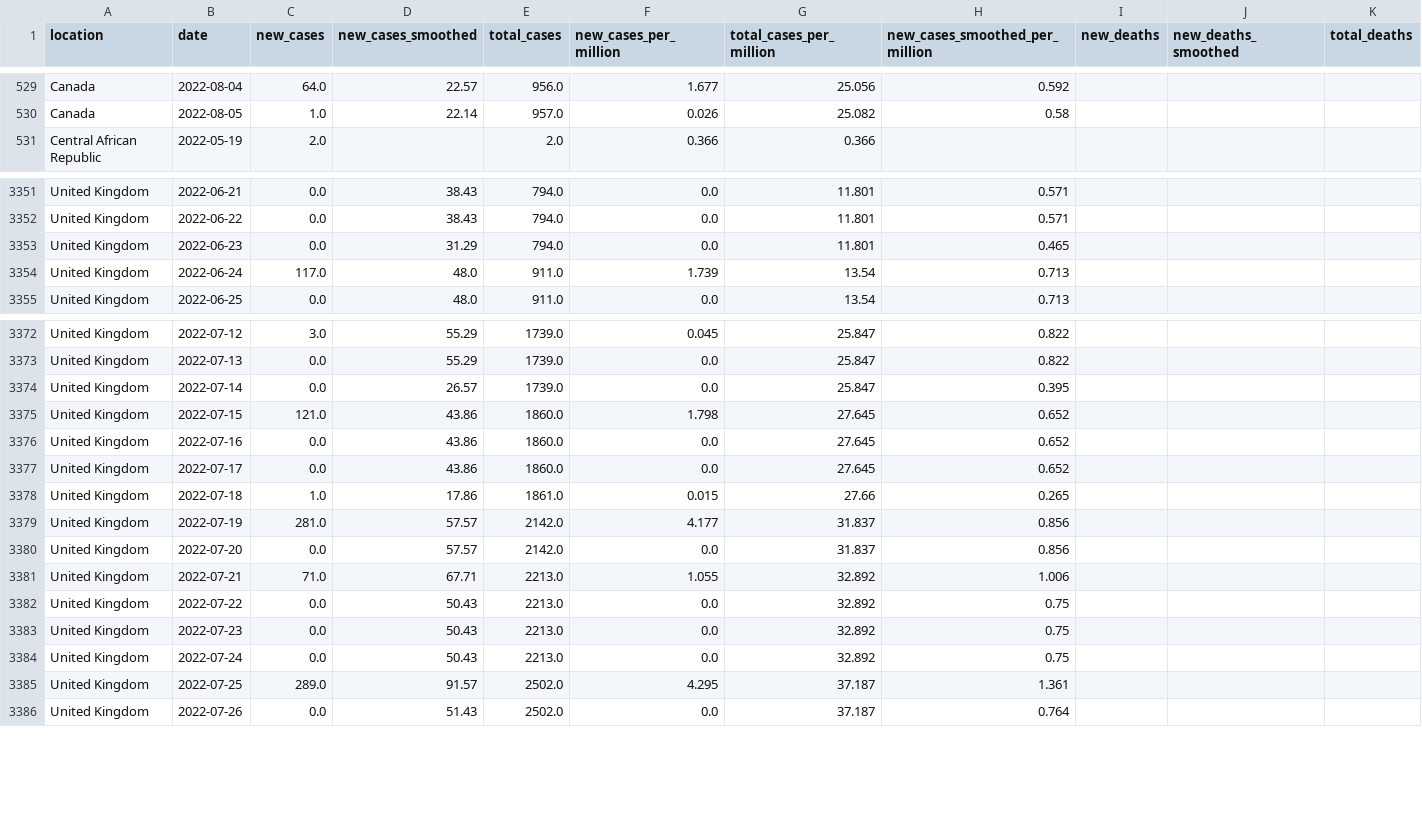
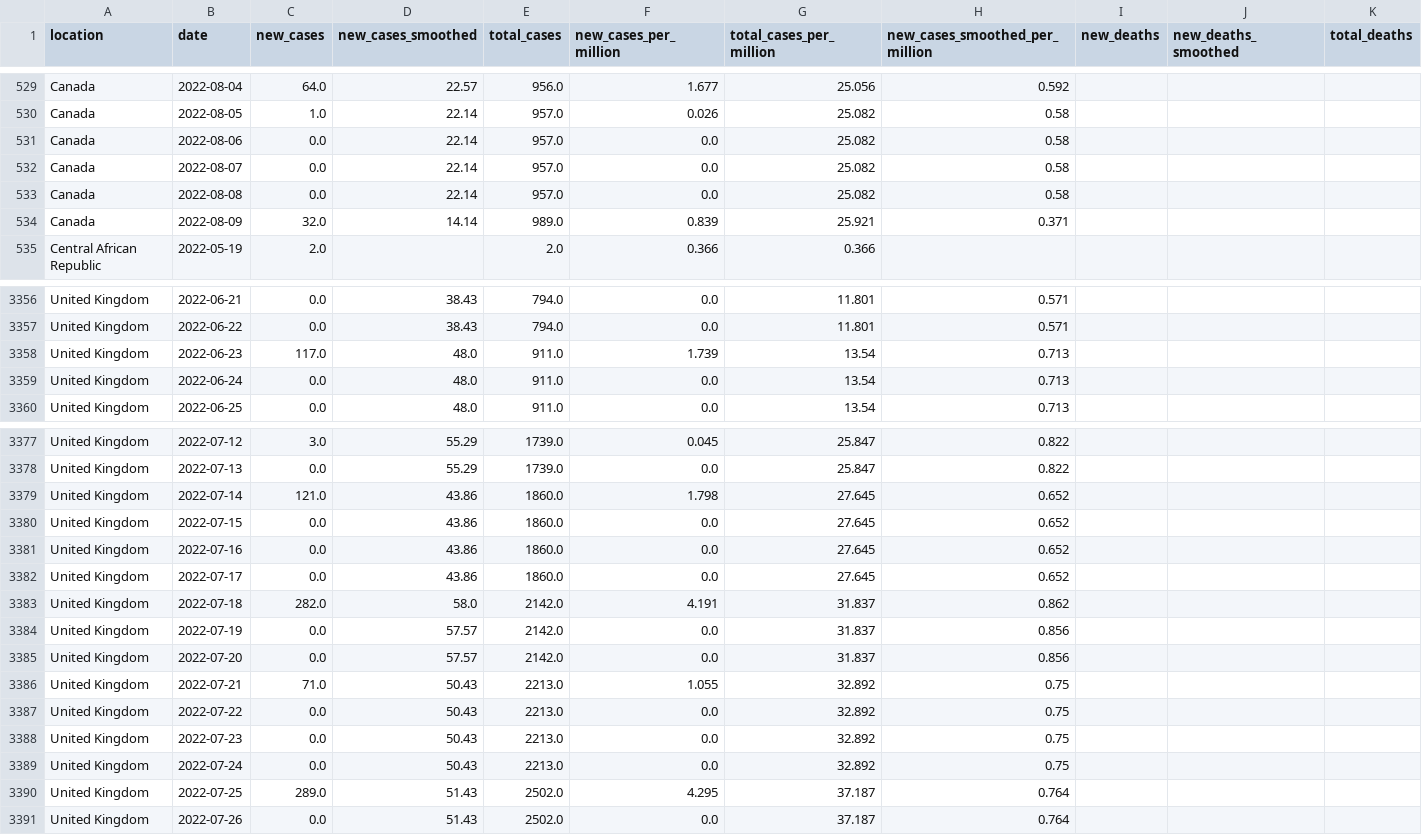
Before and after one commit to owid/monkeypox, a CSV file: owid-monkeypox-data.csv, drawn as a sheet; only a part is shown, gaps mark what is left out; removed rows and columns are numbered as before the commit, all else as after; rows hold the shown columns only; the diff covers the shown part only; the diff names each change by its address in the sheet, - before the commit and + after, or states it on an @@ line.

Commit message:
data(mpx): automated update

```diff
--- a/owid-monkeypox-data.csv
+++ b/owid-monkeypox-data.csv
+row 531: Canada | 2022-08-06 | 0.0 | 22.14 | 957.0 | 0.0 | 25.082 | 0.58
+row 532: Canada | 2022-08-07 | 0.0 | 22.14 | 957.0 | 0.0 | 25.082 | 0.58
+row 533: Canada | 2022-08-08 | 0.0 | 22.14 | 957.0 | 0.0 | 25.082 | 0.58
+row 534: Canada | 2022-08-09 | 32.0 | 14.14 | 989.0 | 0.839 | 25.921 | 0.371
-row 3353: United Kingdom | 2022-06-23 | 0.0 | 31.29 | 794.0 | 0.0 | 11.801 | 0.465
-B3358 (date): 2022-06-24
+B3358 (date): 2022-06-23
+row 3359: United Kingdom | 2022-06-24 | 0.0 | 48.0 | 911.0 | 0.0 | 13.54 | 0.713
-row 3374: United Kingdom | 2022-07-14 | 0.0 | 26.57 | 1739.0 | 0.0 | 25.847 | 0.395
-B3379 (date): 2022-07-15
+B3379 (date): 2022-07-14
+row 3380: United Kingdom | 2022-07-15 | 0.0 | 43.86 | 1860.0 | 0.0 | 27.645 | 0.652
-row 3378: United Kingdom | 2022-07-18 | 1.0 | 17.86 | 1861.0 | 0.015 | 27.66 | 0.265
+row 3383: United Kingdom | 2022-07-18 | 282.0 | 58.0 | 2142.0 | 4.191 | 31.837 | 0.862
-C3384 (new_cases): 281.0
+C3384 (new_cases): 0.0
-F3384 (new_cases_per_million): 4.177
+F3384 (new_cases_per_million): 0.0
-D3386 (new_cases_smoothed): 67.71
+D3386 (new_cases_smoothed): 50.43
-H3386 (new_cases_smoothed_per_million): 1.006
+H3386 (new_cases_smoothed_per_million): 0.75
-D3390 (new_cases_smoothed): 91.57
+D3390 (new_cases_smoothed): 51.43
-H3390 (new_cases_smoothed_per_million): 1.361
+H3390 (new_cases_smoothed_per_million): 0.764
```
Also changed, not shown: 1 added row and 37 edited cells elsewhere in this file.
